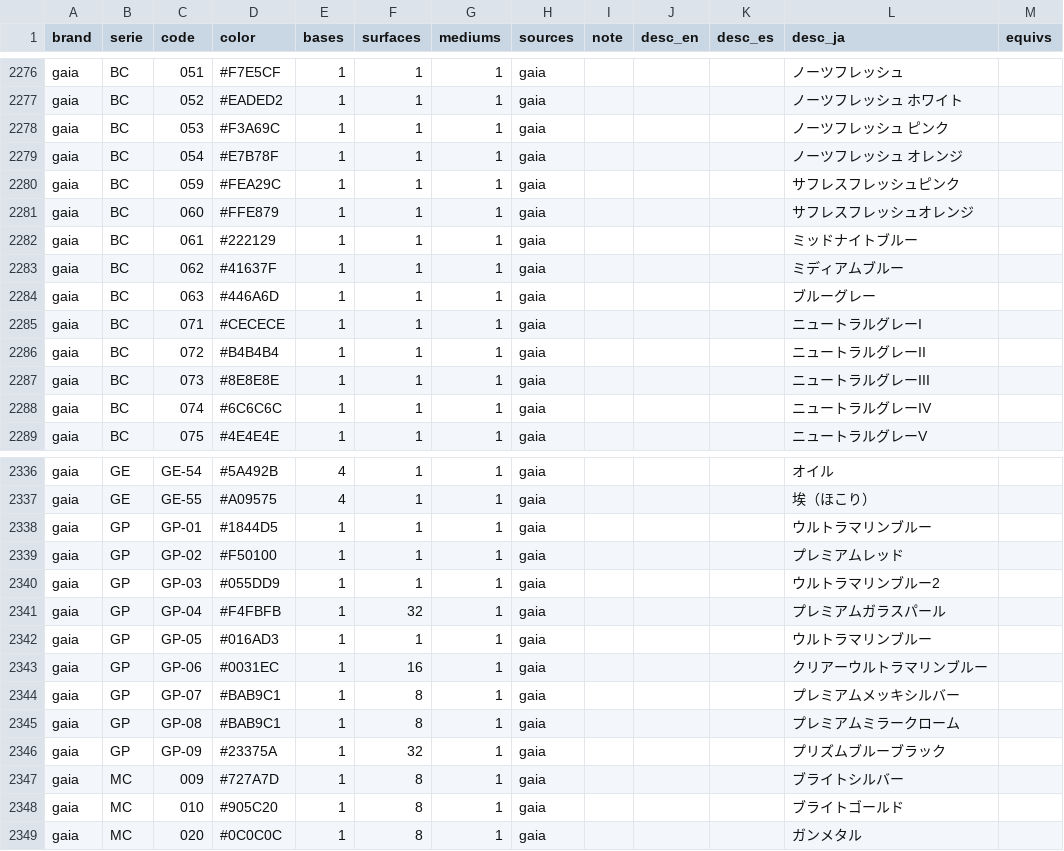
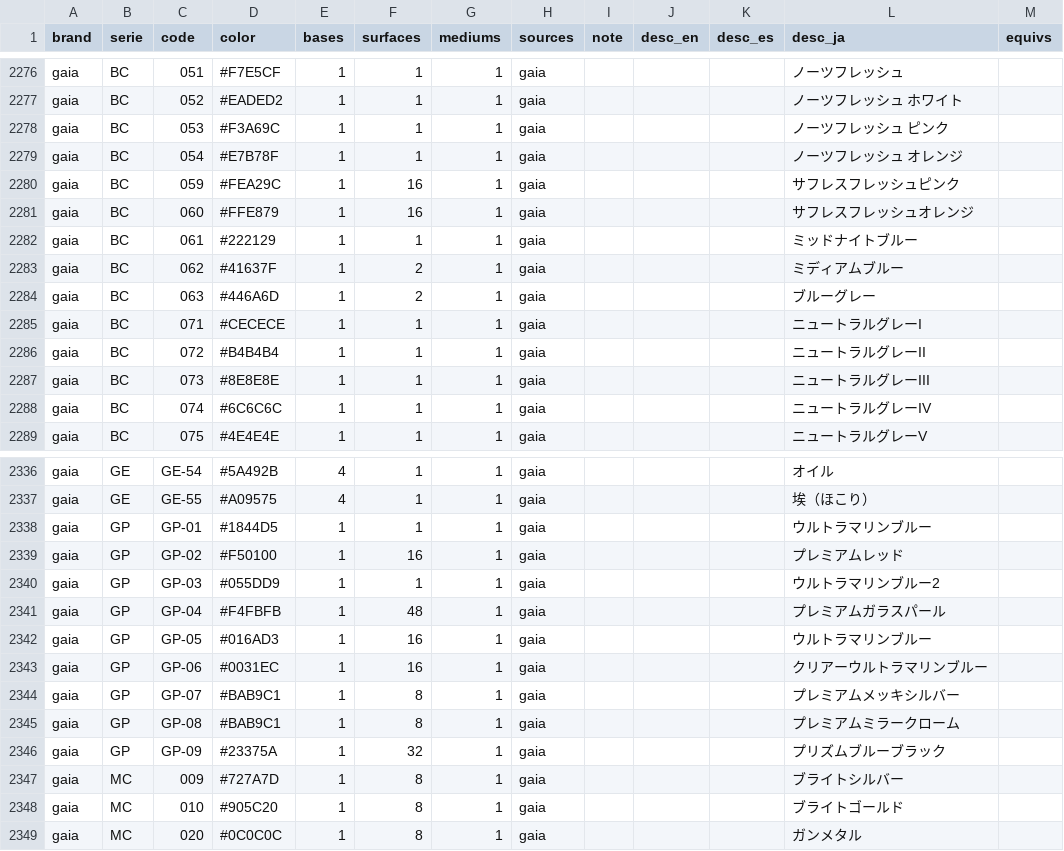
Before and after one commit to cos-y/paintbox, a CSV file: data/wide.csv, drawn as a sheet; only a part is shown, gaps mark what is left out; the diff covers the shown part only.

```diff
--- a/data/wide.csv
+++ b/data/wide.csv
@@ -2279,7 +2279,7 @@ gaia,BC,053,#F3A69C,1,1,1,gaia,,,,ノーツフレッシュ ピンク,
 gaia,BC,054,#E7B78F,1,1,1,gaia,,,,ノーツフレッシュ オレンジ,
-gaia,BC,059,#FEA29C,1,1,1,gaia,,,,サフレスフレッシュピンク,
-gaia,BC,060,#FFE879,1,1,1,gaia,,,,サフレスフレッシュオレンジ,
+gaia,BC,059,#FEA29C,1,16,1,gaia,,,,サフレスフレッシュピンク,
+gaia,BC,060,#FFE879,1,16,1,gaia,,,,サフレスフレッシュオレンジ,
 gaia,BC,061,#222129,1,1,1,gaia,,,,ミッドナイトブルー,
-gaia,BC,062,#41637F,1,1,1,gaia,,,,ミディアムブルー,
-gaia,BC,063,#446A6D,1,1,1,gaia,,,,ブルーグレー,
+gaia,BC,062,#41637F,1,2,1,gaia,,,,ミディアムブルー,
+gaia,BC,063,#446A6D,1,2,1,gaia,,,,ブルーグレー,
 gaia,BC,071,#CECECE,1,1,1,gaia,,,,ニュートラルグレーI,
@@ -2338,6 +2338,6 @@ gaia,GE,GE-55,#A09575,4,1,1,gaia,,,,埃（ほこり）,
 gaia,GP,GP-01,#1844D5,1,1,1,gaia,,,,ウルトラマリンブルー,
-gaia,GP,GP-02,#F50100,1,1,1,gaia,,,,プレミアムレッド,
+gaia,GP,GP-02,#F50100,1,16,1,gaia,,,,プレミアムレッド,
 gaia,GP,GP-03,#055DD9,1,1,1,gaia,,,,ウルトラマリンブルー2,
-gaia,GP,GP-04,#F4FBFB,1,32,1,gaia,,,,プレミアムガラスパール,
-gaia,GP,GP-05,#016AD3,1,1,1,gaia,,,,ウルトラマリンブルー,
+gaia,GP,GP-04,#F4FBFB,1,48,1,gaia,,,,プレミアムガラスパール,
+gaia,GP,GP-05,#016AD3,1,16,1,gaia,,,,ウルトラマリンブルー,
 gaia,GP,GP-06,#0031EC,1,16,1,gaia,,,,クリアーウルトラマリンブルー,
```
Also changed, not shown: 48 edited cells elsewhere in this file, 3 other files.
